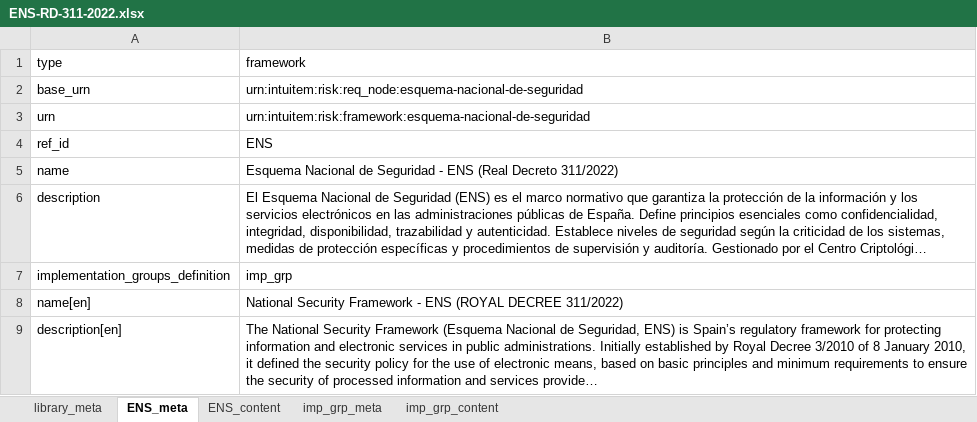
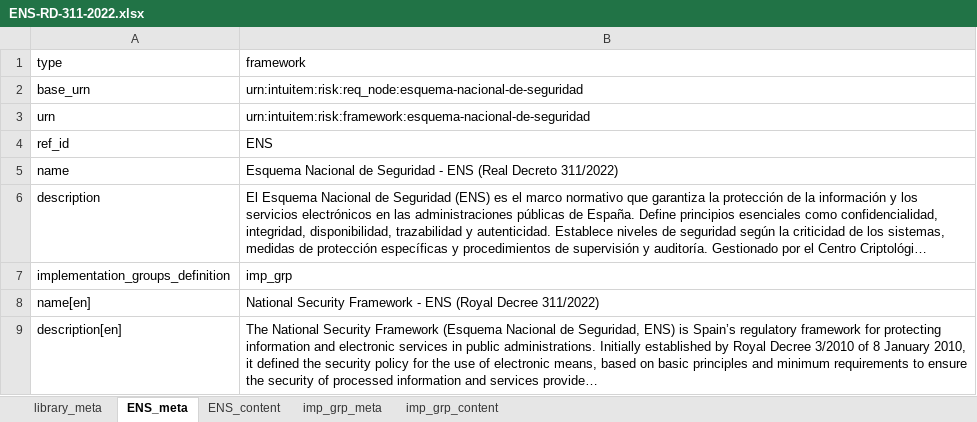
Before and after one commit to intuitem/ciso-assistant-community, an Excel workbook: tools/excel/ENS_decreto/ENS-RD-311-2022.xlsx, sheet ENS_meta, drawn as a sheet; long unchanged cells end in …; values as stored, in another font and other column widths than the file's, no borders; the diff names each change by its address in the sheet, - before the commit and + after, or states it on an @@ line.

```diff
--- a/tools/excel/ENS_decreto/ENS-RD-311-2022.xlsx (sheet ENS_meta)
+++ b/tools/excel/ENS_decreto/ENS-RD-311-2022.xlsx (sheet ENS_meta)
-B8 (framework): …- ENS (ROYAL DECREE 311/2022)
+B8 (framework): …- ENS (Royal Decree 311/2022)
```
Also changed, not shown: sheet ENS_content, sheet imp_grp_content, 1 other file.
